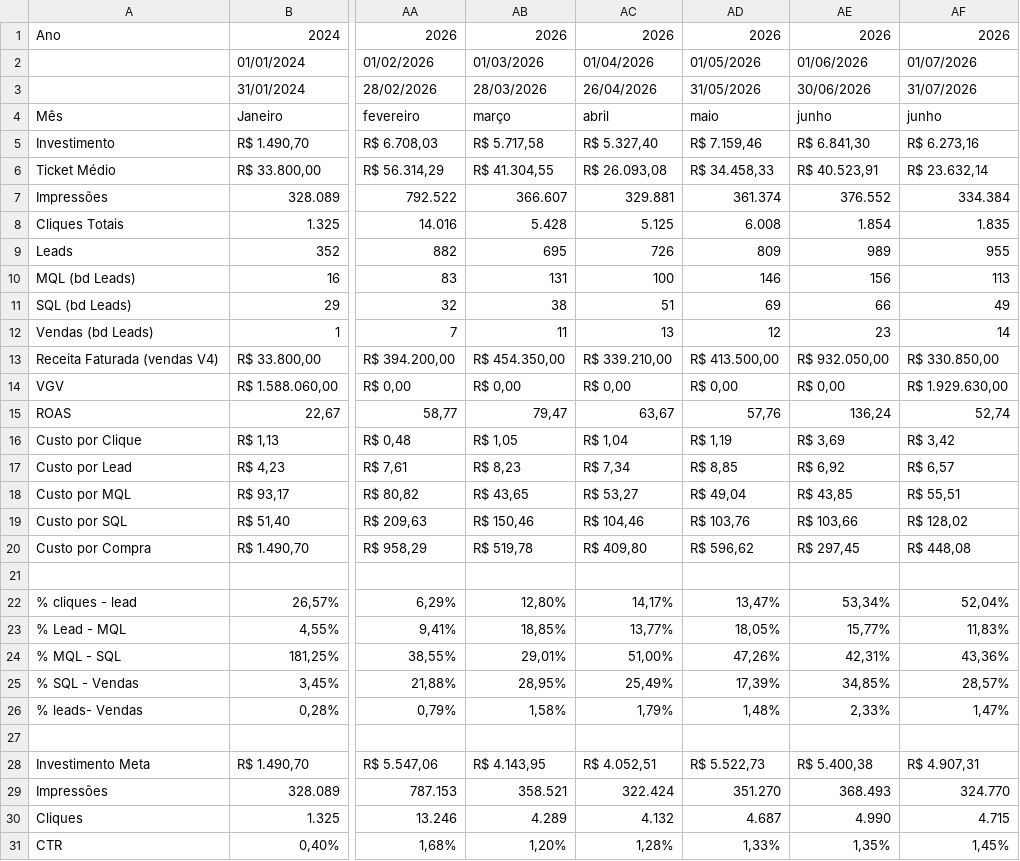
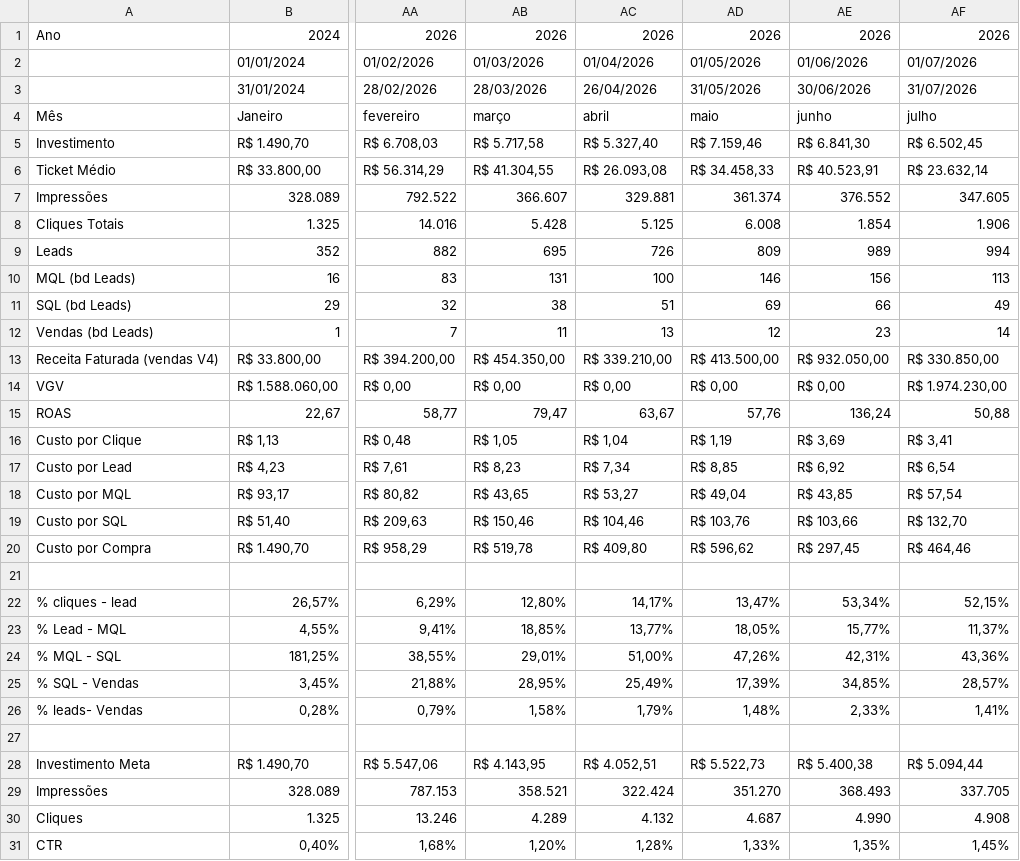
Before and after one commit to juliacostamktdigital-eng/Lps, a CSV file: painel/data/pace/SOTB.csv, drawn as a sheet; only a part is shown, gaps mark what is left out; the diff covers the shown part only; the diff names each change by its address in the sheet, - before the commit and + after, or states it on an @@ line.

```diff
--- a/painel/data/pace/SOTB.csv
+++ b/painel/data/pace/SOTB.csv
-AF4: junho
+AF4: julho
-AF5: R$ 6.273,16
+AF5: R$ 6.502,45
-AF7: 334.384
+AF7: 347.605
-AF8: 1.835
+AF8: 1.906
-AF9: 955
+AF9: 994
-AF14: R$ 1.929.630,00
+AF14: R$ 1.974.230,00
-AF15: 52,74
+AF15: 50,88
-AF16: R$ 3,42
+AF16: R$ 3,41
-AF17: R$ 6,57
+AF17: R$ 6,54
-AF18: R$ 55,51
+AF18: R$ 57,54
-AF19: R$ 128,02
+AF19: R$ 132,70
-AF20: R$ 448,08
+AF20: R$ 464,46
-AF22: 52,04%
+AF22: 52,15%
-AF23: 11,83%
+AF23: 11,37%
-AF26: 1,47%
+AF26: 1,41%
-AF28: R$ 4.907,31
+AF28: R$ 5.094,44
-AF29: 324.770
+AF29: 337.705
-AF30: 4.715
+AF30: 4.908
```
Also changed, not shown: 10 edited cells elsewhere in this file, painel/data/com/FARE1.csv, painel/data/pace/ACCE.csv, 4 other files.
